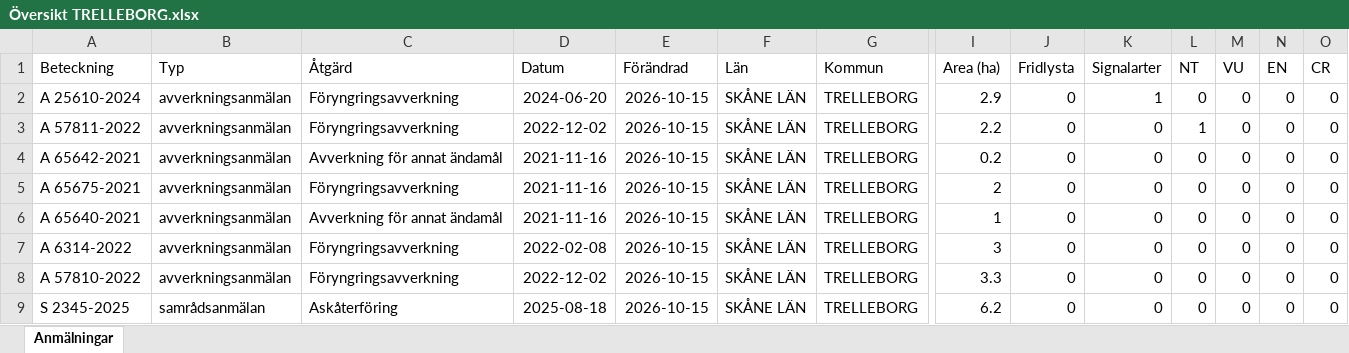
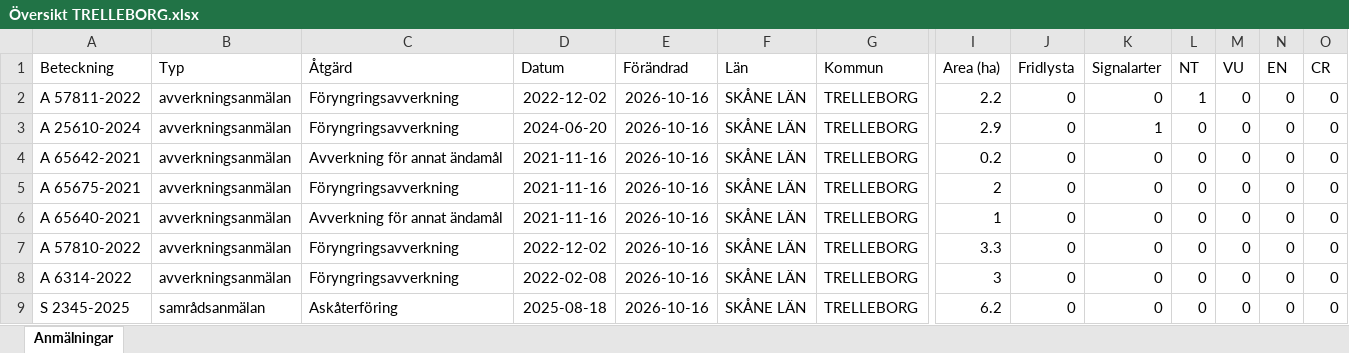
Before and after one commit to klasma/Logging_1287, an Excel workbook: Översikt TRELLEBORG.xlsx, sheet Anmälningar, drawn as a sheet; only a part is shown, gaps mark what is left out; values as stored, in another font and other column widths than the file's, no borders; removed rows and columns are numbered as before the commit, all else as after; rows hold the shown columns only; the diff names each change by its address in the sheet, - before the commit and + after, or states it on an @@ line.

```diff
--- a/Översikt TRELLEBORG.xlsx (sheet Anmälningar)
+++ b/Översikt TRELLEBORG.xlsx (sheet Anmälningar)
-row 2: A 25610-2024 | avverkningsanmälan | Föryngringsavverkning | 2024-06-20 | 2026-10-15 | SKÅNE LÄN | TRELLEBORG | 2.9 | 0 | 1 | 0 | 0 | 0 | 0
-E2 (Förändrad): 2026-10-15
+E2 (Förändrad): 2026-10-16
+row 3: A 25610-2024 | avverkningsanmälan | Föryngringsavverkning | 2024-06-20 | 2026-10-16 | SKÅNE LÄN | TRELLEBORG | 2.9 | 0 | 1 | 0 | 0 | 0 | 0
-E4:E6 (Förändrad): 2026-10-15
+E4:E6 (Förändrad): 2026-10-16
-row 7: A 6314-2022 | avverkningsanmälan | Föryngringsavverkning | 2022-02-08 | 2026-10-15 | SKÅNE LÄN | TRELLEBORG | 3 | 0 | 0 | 0 | 0 | 0 | 0
-E7 (Förändrad): 2026-10-15
+E7 (Förändrad): 2026-10-16
+row 8: A 6314-2022 | avverkningsanmälan | Föryngringsavverkning | 2022-02-08 | 2026-10-16 | SKÅNE LÄN | TRELLEBORG | 3 | 0 | 0 | 0 | 0 | 0 | 0
-E9 (Förändrad): 2026-10-15
+E9 (Förändrad): 2026-10-16
```
Also changed, not shown: artfynd/A 25610-2024 artfynd.xlsx, artfynd/A 57811-2022 artfynd.xlsx, 9 other files.
